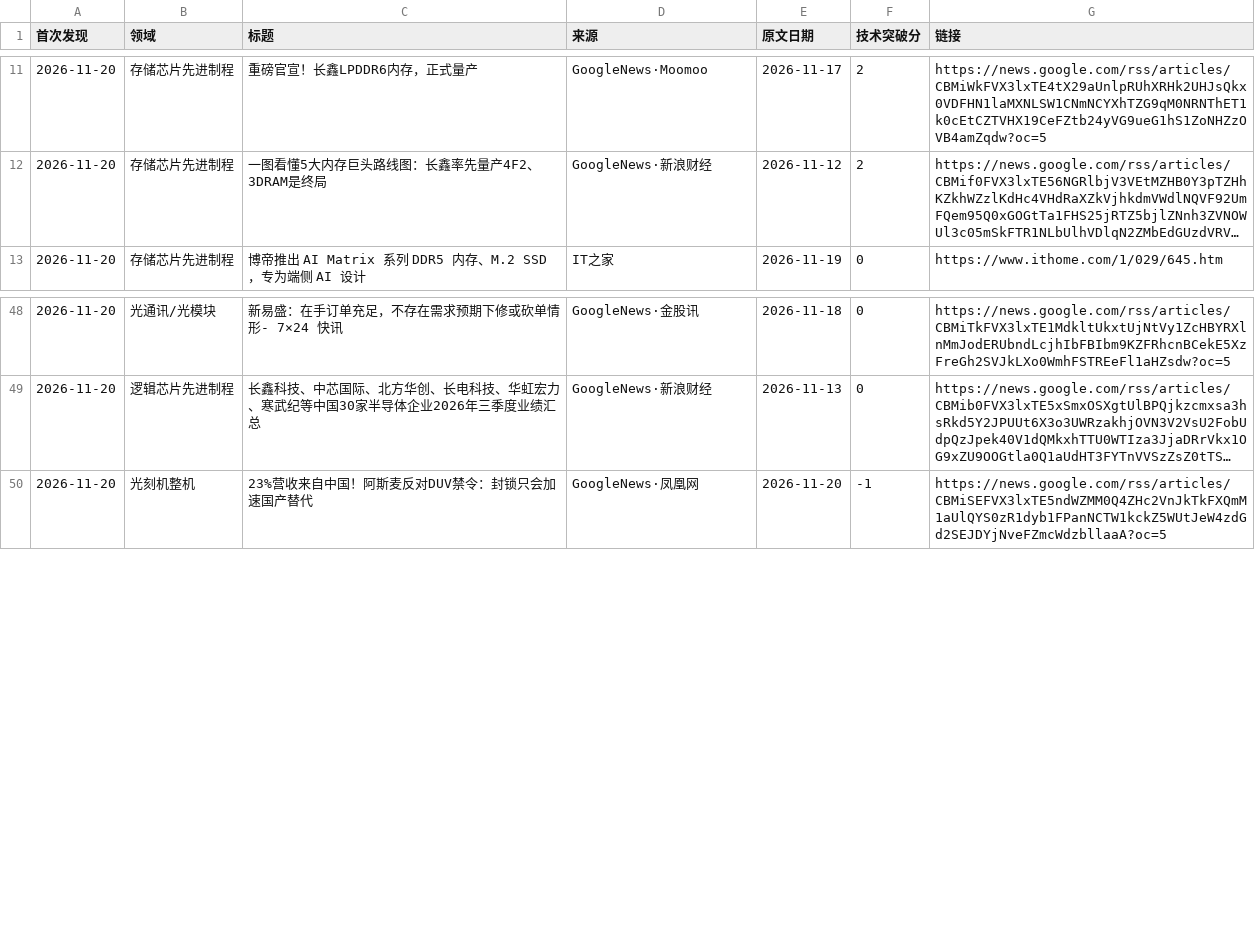
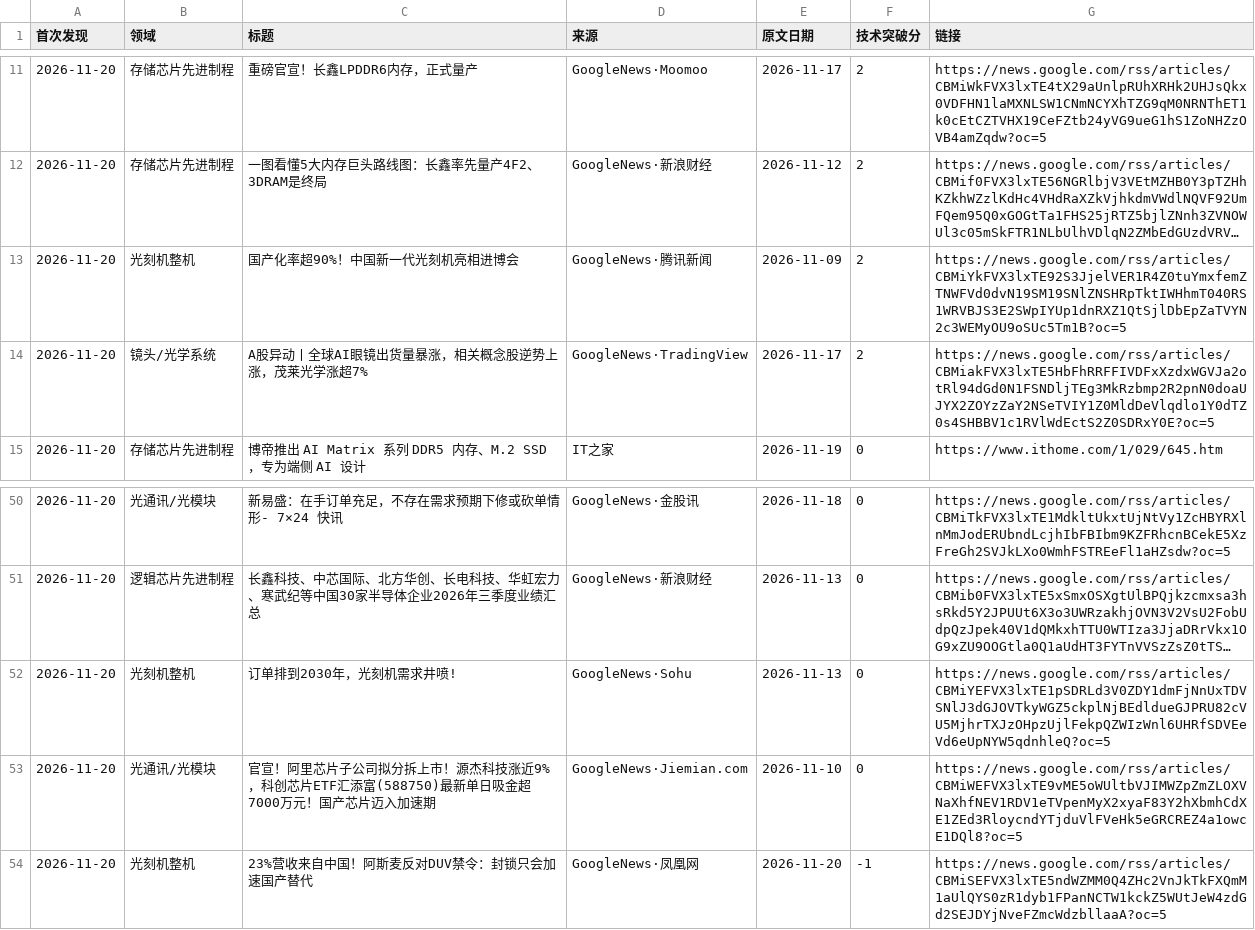
Before and after one commit to fenggg1988/china-semi-tracker, a CSV file: data/news.csv, drawn as a sheet; only a part is shown, gaps mark what is left out; long unchanged cells end in …; the diff names each change by its address in the sheet, - before the commit and + after, or states it on an @@ line.

```diff
--- a/data/news.csv
+++ b/data/news.csv
+row 13: 2026-11-20 | 光刻机整机 | 国产化率超90%！中国新一代光刻机亮相进博会 | GoogleNews·腾讯新闻 | 2026-11-09 | 2 | https://news.google.com/rss/articles/CBMiYkFVX3lxTE92S3JjelVER1R4Z0tuYmxfemZTNWFVd0dvN19SM19SNlZNSHRpTktIWHhmT040RS1WRVBJS3E2SWpIYUp1dnRXZ1QtSjlDbEpZaTVYN2c3WEMyOU9oSUc5Tm1B?oc=5
+row 14: 2026-11-20 | 镜头/光学系统 | A股异动丨全球AI眼镜出货量暴涨，相关概念股逆势上涨，茂莱光学涨超7% | GoogleNews·TradingView | 2026-11-17 | 2 | https://news.google.com/rss/articles/CBMiakFVX3lxTE5HbFhRRFFIVDFxXzdxWGVJa2otRl94dGd0N1FSNDljTEg3MkRzbmp2R2pnN0doaUJYX2ZOYzZaY2NSeTVIY1Z0MldDeVlqdlo1Y0dTZ0s4SHBBV1c1RVlWdEctS2Z0SDRxY0E?oc=5
+row 52: 2026-11-20 | 光刻机整机 | 订单排到2030年，光刻机需求井喷! | GoogleNews·Sohu | 2026-11-13 | 0 | https://news.google.com/rss/articles/CBMiYEFVX3lxTE1pSDRLd3V0ZDY1dmFjNnUxTDVSNlJ3dGJOVTkyWGZ5ckplNjBEdldueGJPRU82cVU5MjhrTXJzOHpzUjlFekpQZWIzWnl6UHRfSDVEeVd6eUpNYW5qdnhleQ?oc=5
+row 53: 2026-11-20 | 光通讯/光模块 | 官宣！阿里芯片子公司拟分拆上市！源杰科技涨近9%，科创芯片ETF汇添富(588750)最新单日吸金超7000万元！国产芯片迈入加速期 | GoogleNews·Jiemian.com | 2026-11-10 | 0 | https://news.google.com/rss/articles/CBMiWEFVX3lxTE9vME5oWUltbVJIMWZpZmZLOXVNaXhfNEV1RDV1eTVpenMyX2xyaF83Y2hXbmhCdXE1ZEd3RloycndYTjduVlFVeHk5eGRCREZ4a1owcE1DQl8?oc=5
```
Also changed, not shown: 2 other files.
